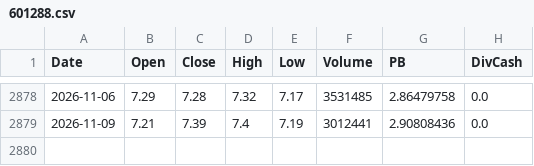
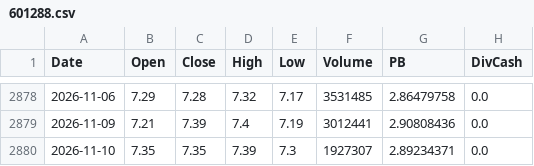
Before and after one commit to Dorian-Yuan/cn_banks_quant, a CSV file: data/ashare/601288.csv, drawn as a sheet; only a part is shown, gaps mark what is left out.

```diff
--- a/data/ashare/601288.csv
+++ b/data/ashare/601288.csv
@@ -2879 +2879,2 @@
 2026-11-09,7.21,7.39,7.4,7.19,3012441,2.90808436,0.0
+2026-11-10,7.35,7.35,7.39,7.3,1927307,2.89234371,0.0
```
Also changed, not shown: data/ashare/601328.csv, data/ashare/601398.csv, 4 other files.
